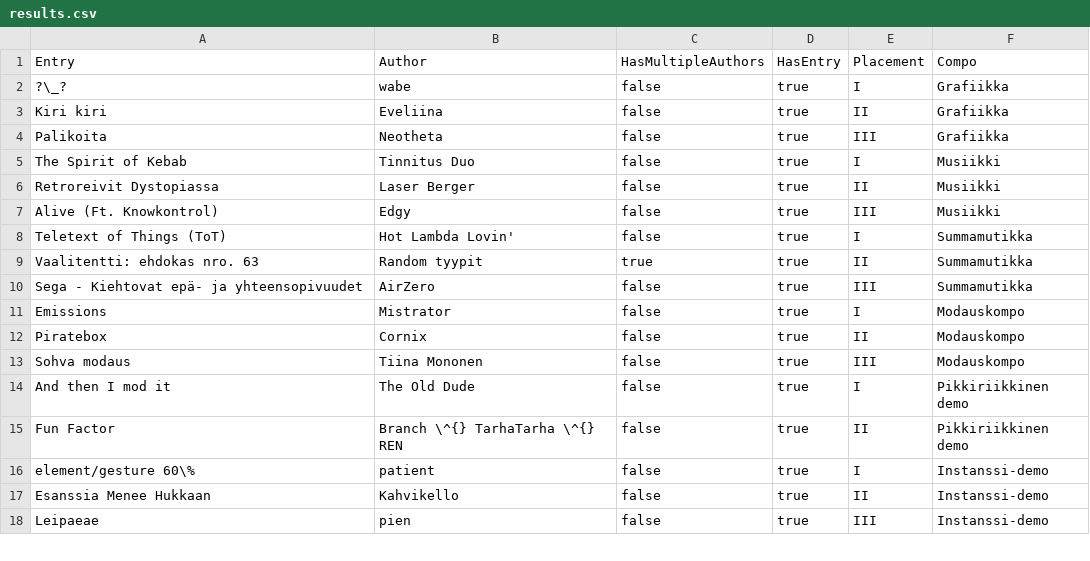
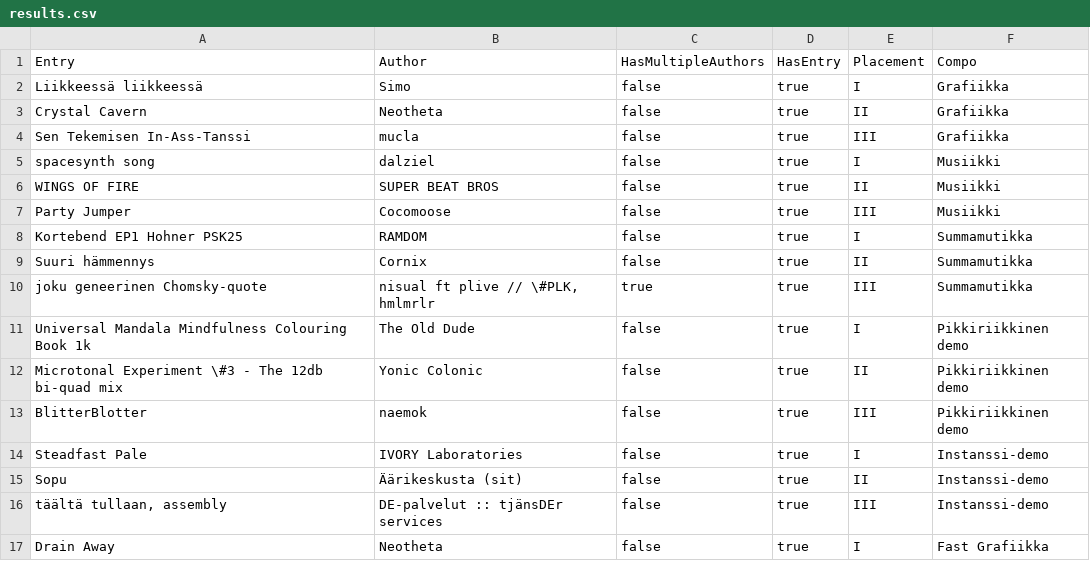
Before and after one commit to zertap/DiplomaGenerator, a CSV file: results.csv, drawn as a sheet; only a part is shown; the diff covers the shown part only.

Commit message:
Instanssi 2016 results

```diff
--- a/results.csv
+++ b/results.csv
@@ -1,18 +1,17 @@
 "Entry","Author","HasMultipleAuthors","HasEntry","Placement","Compo"
-"?\_?","wabe","false","true","I","Grafiikka"
-"Kiri kiri","Eveliina","false","true","II","Grafiikka"
-"Palikoita","Neotheta","false","true","III","Grafiikka"
-"The Spirit of Kebab","Tinnitus Duo","false","true","I","Musiikki"
-"Retroreivit Dystopiassa","Laser Berger","false","true","II","Musiikki"
-"Alive (Ft. Knowkontrol)","Edgy","false","true","III","Musiikki"
-"Teletext of Things (ToT)","Hot Lambda Lovin'","false","true","I","Summamutikka"
-"Vaalitentti: ehdokas nro. 63","Random tyypit","true","true","II","Summamutikka"
-"Sega - Kiehtovat epä- ja yhteensopivuudet","AirZero","false","true","III","Summamutikka"
-"Emissions","Mistrator","false","true","I","Modauskompo"
-"Piratebox","Cornix","false","true","II","Modauskompo"
-"Sohva modaus","Tiina Mononen","false","true","III","Modauskompo"
-"And then I mod it","The Old Dude","false","true","I","Pikkiriikkinen demo"
-"Fun Factor","Branch \^{} TarhaTarha \^{} REN","false","true","II","Pikkiriikkinen demo"
-"element/gesture 60\%","patient","false","true","I","Instanssi-demo"
-"Esanssia Menee Hukkaan","Kahvikello","false","true","II","Instanssi-demo"
-"Leipaeae","pien","false","true","III","Instanssi-demo"
+"Liikkeessä liikkeessä","Simo","false","true","I","Grafiikka"
+"Crystal Cavern","Neotheta","false","true","II","Grafiikka"
+"Sen Tekemisen In-Ass-Tanssi","mucla","false","true","III","Grafiikka"
+"spacesynth song","dalziel","false","true","I","Musiikki"
+"WINGS OF FIRE","SUPER BEAT BROS","false","true","II","Musiikki"
+"Party Jumper","Cocomoose","false","true","III","Musiikki"
+"Kortebend EP1 Hohner PSK25","RAMDOM","false","true","I","Summamutikka"
+"Suuri hämmennys","Cornix","false","true","II","Summamutikka"
+"joku geneerinen Chomsky-quote","nisual ft plive // \#PLK, hmlmrlr","true","true","III","Summamutikka"
+"Universal Mandala Mindfulness Colouring Book 1k","The Old Dude","false","true","I","Pikkiriikkinen demo"
+"Microtonal Experiment \#3 - The 12db bi-quad mix","Yonic Colonic","false","true","II","Pikkiriikkinen demo"
+"BlitterBlotter","naemok","false","true","III","Pikkiriikkinen demo"
+"Steadfast Pale","IVORY Laboratories","false","true","I","Instanssi-demo"
+"Sopu","Äärikeskusta (sit)","false","true","II","Instanssi-demo"
+"täältä tullaan, assembly","DE-palvelut :: tjänsDEr services","false","true","III","Instanssi-demo"
+"Drain Away","Neotheta","false","true","I","Fast Grafiikka"
```
Also changed, not shown: 6 added rows and 15 edited cells elsewhere in this file.
